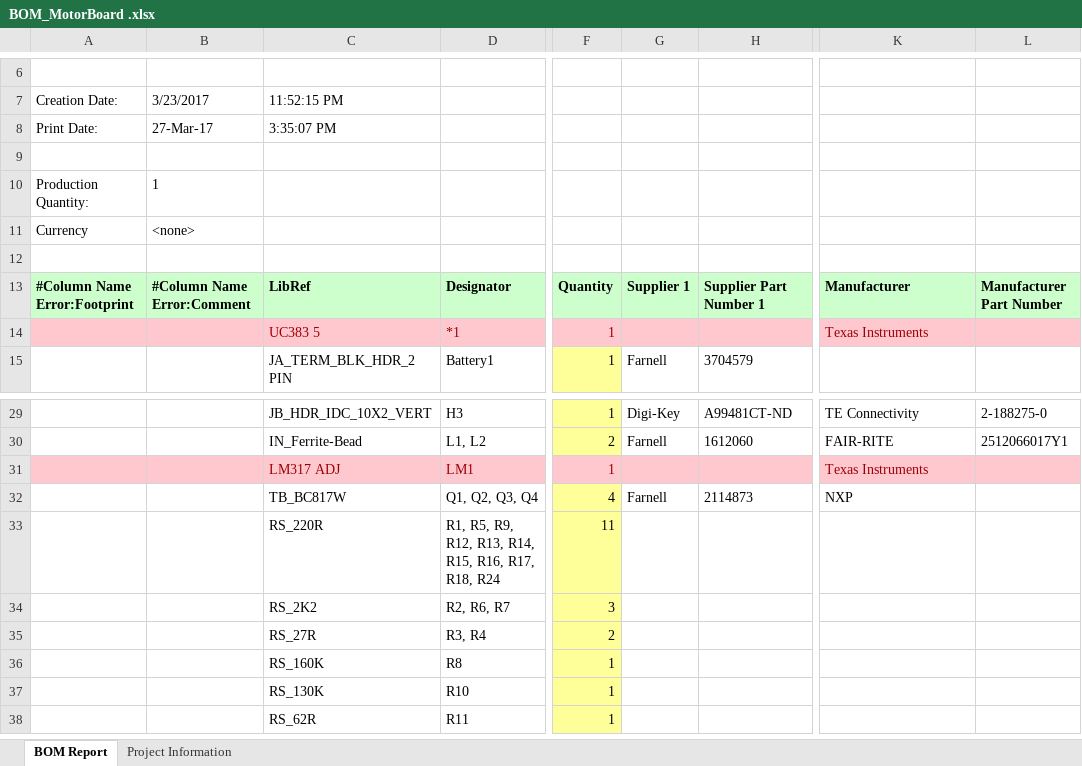
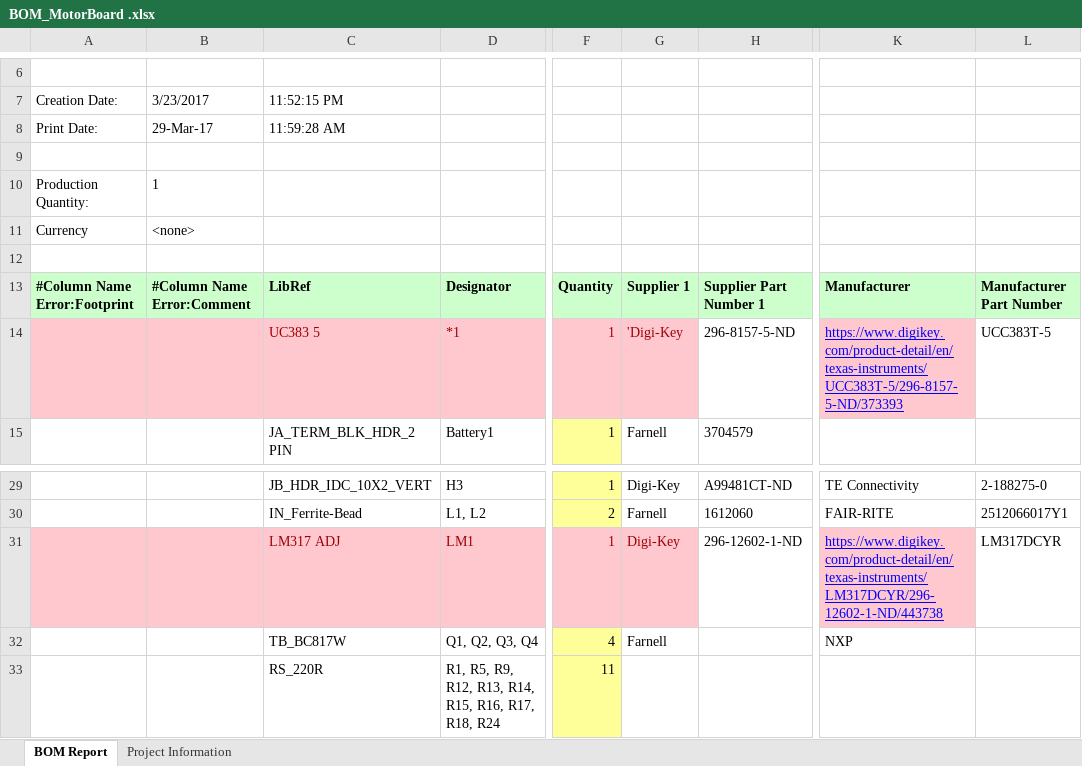
Before and after one commit to TimOorschot/WackyRacers, an Excel workbook: MotorBoard/BOM_MotorBoard .xlsx, sheet BOM Report, drawn as a sheet; only a part is shown, gaps mark what is left out; the shorter side is filled out with more unchanged rows; values as stored, in another font and other column widths than the file's, no borders; the diff names each change by its address in the sheet, - before the commit and + after, or states it on an @@ line.

```diff
--- a/MotorBoard/BOM_MotorBoard .xlsx (sheet BOM Report)
+++ b/MotorBoard/BOM_MotorBoard .xlsx (sheet BOM Report)
-B8: 27-Mar-17
+B8: 29-Mar-17
-C8: 3:35:07 PM
+C8: 11:59:28 AM
-G14: (empty)
+G14: 'Digi-Key
-H14: (empty)
+H14: 296-8157-5-ND
-H14 fill: #FFC7CE
+H14 fill: none
-K14: Texas Instruments
+K14: https://www.digikey.com/product-detail/en/texas-instruments/UCC383T-5/296-8157-5-ND/373393
@@ K14 underline: off → on, text colour: #9C0006 → #0000FF @@
-L14: (empty)
+L14: UCC383T-5
-L14 fill: #FFC7CE
+L14 fill: none
-G31: (empty)
+G31: Digi-Key
-H31: (empty)
+H31: 296-12602-1-ND
-H31 fill: #FFC7CE
+H31 fill: none
-K31: Texas Instruments
+K31: https://www.digikey.com/product-detail/en/texas-instruments/LM317DCYR/296-12602-1-ND/443738
@@ K31 underline: off → on, text colour: #9C0006 → #0000FF @@
-L31: (empty)
+L31: LM317DCYR
-L31 fill: #FFC7CE
+L31 fill: none
-H32: 2114873
+H32: (empty)
```
Also changed, not shown: 3 other files.
